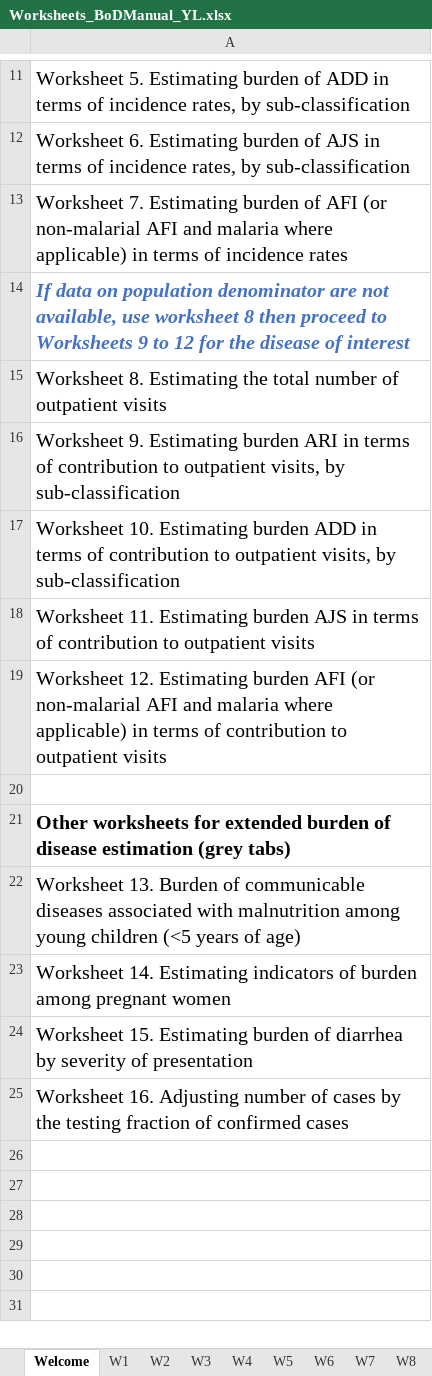
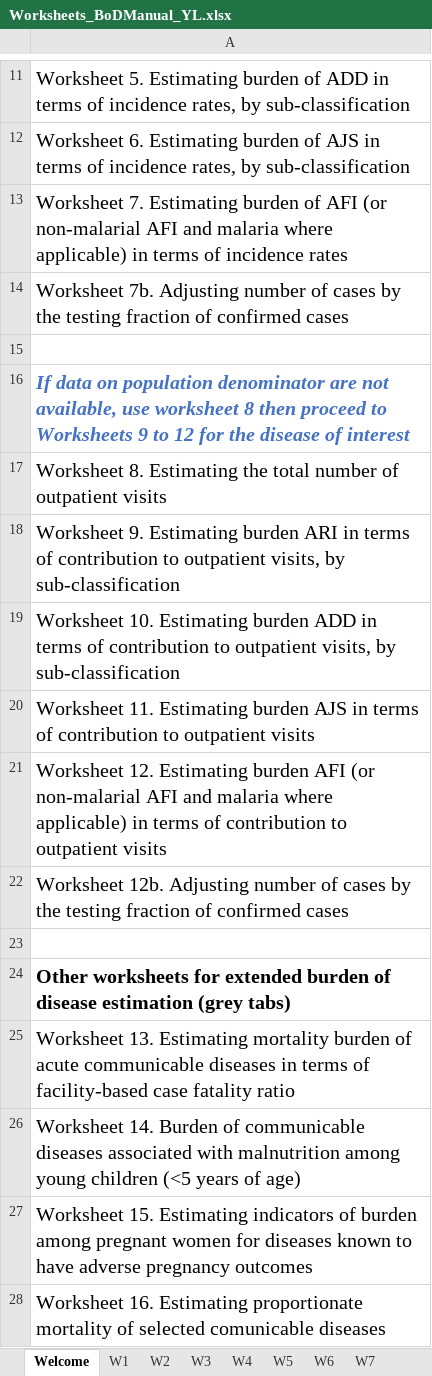
Before and after one commit to leoly2017/WHO_BoDManual, an Excel workbook: Worksheets_BoDManual_YL.xlsx, sheet Welcome, drawn as a sheet; only a part is shown, gaps mark what is left out; values as stored, in another font and other column widths than the file's, no borders; addresses are those after the commit; the diff names each change by its address in the sheet, - before the commit and + after, or states it on an @@ line.

```diff
--- a/Worksheets_BoDManual_YL.xlsx (sheet Welcome)
+++ b/Worksheets_BoDManual_YL.xlsx (sheet Welcome)
+row 14: Worksheet 7b. Adjusting number of cases by the testing fraction of confirmed cases
+row 15: (empty)
+row 22: Worksheet 12b. Adjusting number of cases by the testing fraction of confirmed cases
-A25: Worksheet 13. Burden of communicable diseases associated with malnutrition among young children (<5 years of age)
+A25: Worksheet 13. Estimating mortality burden of acute communicable diseases in terms of facility-based case fatality ratio
-A26: Worksheet 14. Estimating indicators of burden among pregnant women
+A26: Worksheet 14. Burden of communicable diseases associated with malnutrition among young children (<5 years of age)
-A27: …15. Estimating burden of diarrhea by severity of presentation
+A27: …15. Estimating indicators of burden among pregnant women for diseases known to have adverse pregnancy outcomes
-A28: Worksheet 16. Adjusting number of cases by the testing fraction of confirmed cases
+A28: Worksheet 16. Estimating proportionate mortality of selected comunicable diseases
```
Also changed, not shown: sheet W13, sheet W14, sheet W16, sheet W15, sheet W12, sheet W7, other sheet tabs, hidden cells.
